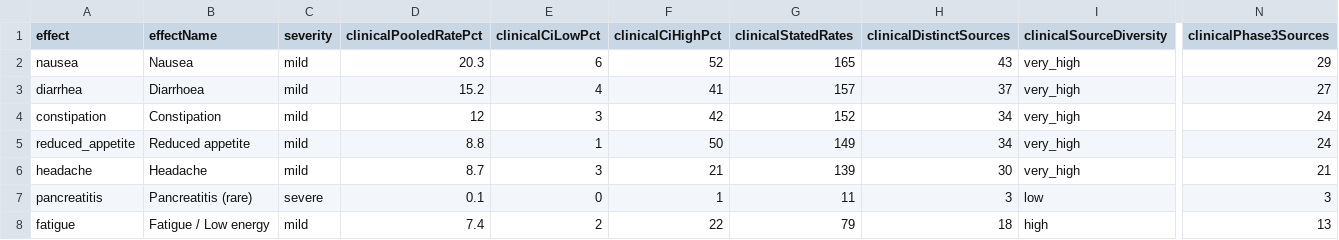
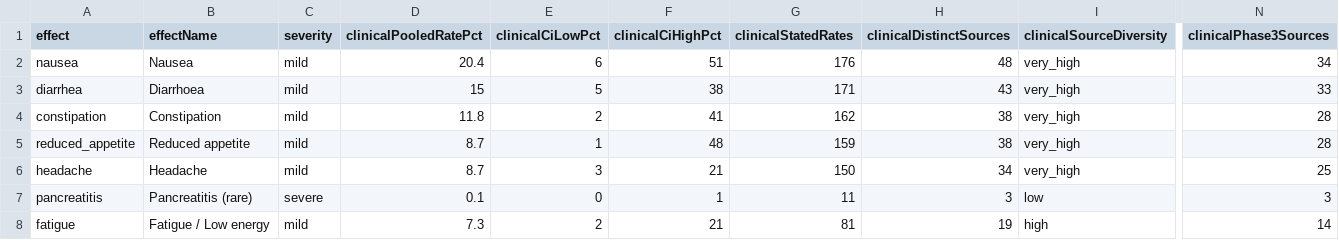
Before and after one commit to saurabhgoyal75/magistra-predictor, a CSV file: data/glp1-aggregate-rates.csv, drawn as a sheet; only a part is shown, gaps mark what is left out; the diff covers the shown part only; the diff names each change by its address in the sheet, - before the commit and + after, or states it on an @@ line.

Commit message:
Sync from magistra-platform 2026-09-28: aggregate table regenerated after the 2026-09-28 collection run (1,436 rates / 51 studies)

```diff
--- a/data/glp1-aggregate-rates.csv
+++ b/data/glp1-aggregate-rates.csv
-D2 (clinicalPooledRatePct): 20.3
+D2 (clinicalPooledRatePct): 20.4
-F2 (clinicalCiHighPct): 52
+F2 (clinicalCiHighPct): 51
-G2 (clinicalStatedRates): 165
+G2 (clinicalStatedRates): 176
-H2 (clinicalDistinctSources): 43
+H2 (clinicalDistinctSources): 48
-N2 (clinicalPhase3Sources): 29
+N2 (clinicalPhase3Sources): 34
-D3 (clinicalPooledRatePct): 15.2
+D3 (clinicalPooledRatePct): 15
-E3 (clinicalCiLowPct): 4
+E3 (clinicalCiLowPct): 5
-F3 (clinicalCiHighPct): 41
+F3 (clinicalCiHighPct): 38
-G3 (clinicalStatedRates): 157
+G3 (clinicalStatedRates): 171
-H3 (clinicalDistinctSources): 37
+H3 (clinicalDistinctSources): 43
-N3 (clinicalPhase3Sources): 27
+N3 (clinicalPhase3Sources): 33
-D4 (clinicalPooledRatePct): 12
+D4 (clinicalPooledRatePct): 11.8
-E4 (clinicalCiLowPct): 3
+E4 (clinicalCiLowPct): 2
-F4 (clinicalCiHighPct): 42
+F4 (clinicalCiHighPct): 41
-G4 (clinicalStatedRates): 152
+G4 (clinicalStatedRates): 162
-H4:H5 (clinicalDistinctSources): 34
+H4:H5 (clinicalDistinctSources): 38
-N4:N5 (clinicalPhase3Sources): 24
+N4:N5 (clinicalPhase3Sources): 28
-D5 (clinicalPooledRatePct): 8.8
+D5 (clinicalPooledRatePct): 8.7
-F5 (clinicalCiHighPct): 50
+F5 (clinicalCiHighPct): 48
-G5 (clinicalStatedRates): 149
+G5 (clinicalStatedRates): 159
-G6 (clinicalStatedRates): 139
+G6 (clinicalStatedRates): 150
-H6 (clinicalDistinctSources): 30
+H6 (clinicalDistinctSources): 34
-N6 (clinicalPhase3Sources): 21
+N6 (clinicalPhase3Sources): 25
-D8 (clinicalPooledRatePct): 7.4
+D8 (clinicalPooledRatePct): 7.3
-F8 (clinicalCiHighPct): 22
+F8 (clinicalCiHighPct): 21
-G8 (clinicalStatedRates): 79
+G8 (clinicalStatedRates): 81
-H8 (clinicalDistinctSources): 18
+H8 (clinicalDistinctSources): 19
-N8 (clinicalPhase3Sources): 13
+N8 (clinicalPhase3Sources): 14
```
Also changed, not shown: 15 edited cells elsewhere in this file.
